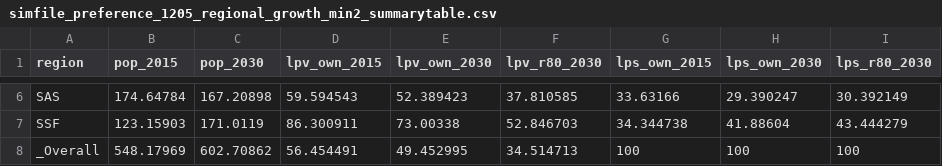
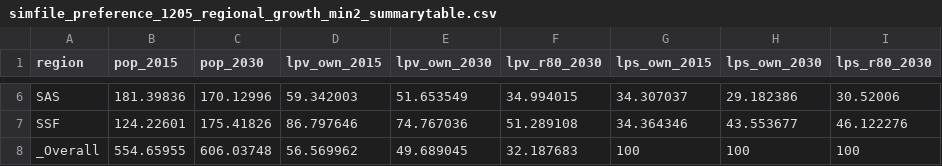
Before and after one commit to worldbank/LearningPoverty, a CSV file: 02_simulation/023_outputs/simfile_preference_1205_regional_growth_min2_summarytable.csv, drawn as a sheet; only a part is shown, gaps mark what is left out; the diff covers the shown part only; the diff names each change by its address in the sheet, - before the commit and + after, or states it on an @@ line.

```diff
--- a/02_simulation/023_outputs/simfile_preference_1205_regional_growth_min2_summarytable.csv
+++ b/02_simulation/023_outputs/simfile_preference_1205_regional_growth_min2_summarytable.csv
-B6 (pop_2015): 174.64784
+B6 (pop_2015): 181.39836
-C6 (pop_2030): 167.20898
+C6 (pop_2030): 170.12996
-D6 (lpv_own_2015): 59.594543
+D6 (lpv_own_2015): 59.342003
-E6 (lpv_own_2030): 52.389423
+E6 (lpv_own_2030): 51.653549
-F6 (lpv_r80_2030): 37.810585
+F6 (lpv_r80_2030): 34.994015
-G6 (lps_own_2015): 33.63166
+G6 (lps_own_2015): 34.307037
-H6 (lps_own_2030): 29.390247
+H6 (lps_own_2030): 29.182386
-I6 (lps_r80_2030): 30.392149
+I6 (lps_r80_2030): 30.52006
-B7 (pop_2015): 123.15903
+B7 (pop_2015): 124.22601
-C7 (pop_2030): 171.0119
+C7 (pop_2030): 175.41826
-D7 (lpv_own_2015): 86.300911
+D7 (lpv_own_2015): 86.797646
-E7 (lpv_own_2030): 73.00338
+E7 (lpv_own_2030): 74.767036
-F7 (lpv_r80_2030): 52.846703
+F7 (lpv_r80_2030): 51.289108
-G7 (lps_own_2015): 34.344738
+G7 (lps_own_2015): 34.364346
-H7 (lps_own_2030): 41.88604
+H7 (lps_own_2030): 43.553677
-I7 (lps_r80_2030): 43.444279
+I7 (lps_r80_2030): 46.122276
-B8 (pop_2015): 548.17969
+B8 (pop_2015): 554.65955
-C8 (pop_2030): 602.70862
+C8 (pop_2030): 606.03748
-D8 (lpv_own_2015): 56.454491
+D8 (lpv_own_2015): 56.569962
-E8 (lpv_own_2030): 49.452995
+E8 (lpv_own_2030): 49.689045
-F8 (lpv_r80_2030): 34.514713
+F8 (lpv_r80_2030): 32.187683
```
Also changed, not shown: 32 edited cells elsewhere in this file, 02_simulation/023_outputs/simfile_preference_1205_income_level_summarytable.csv, 02_simulation/023_outputs/simfile_preference_1205_initial_poverty_level_summarytable.csv, 34 other files.
